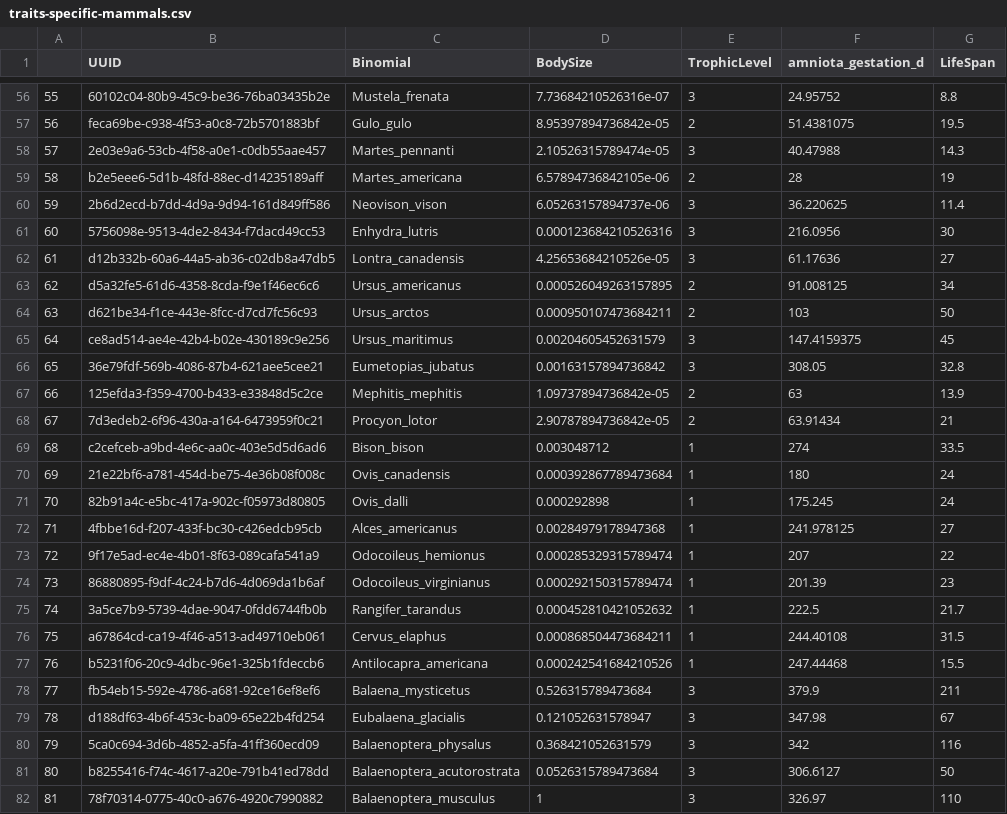
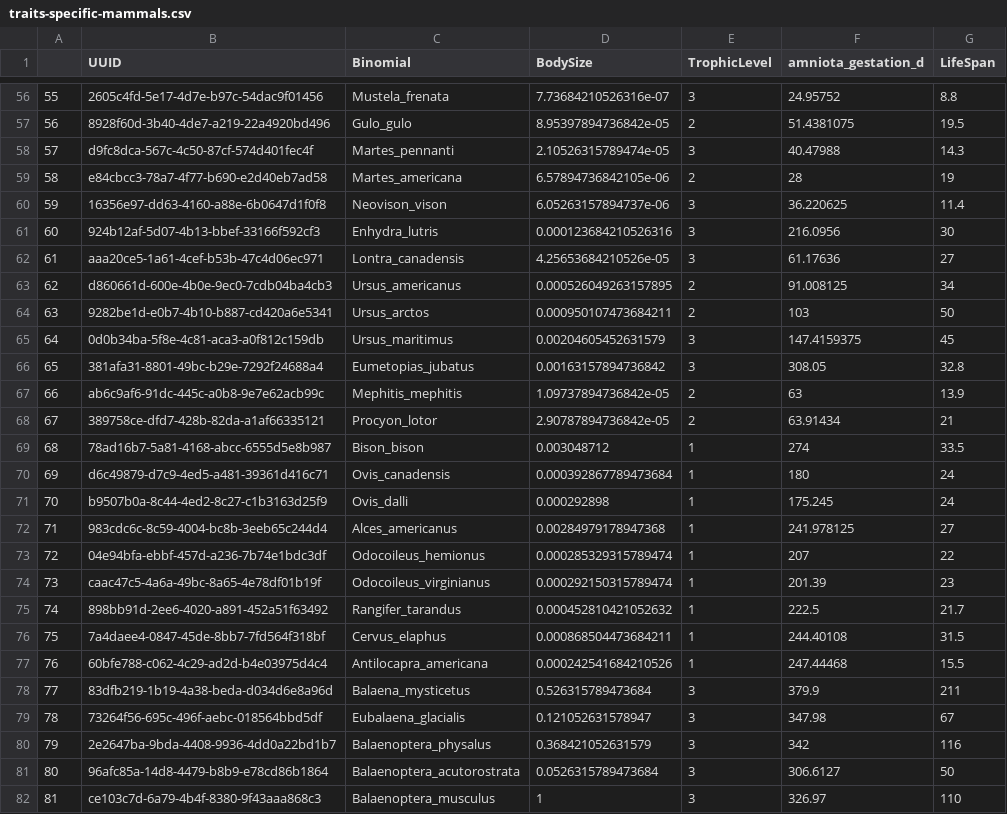
Before and after one commit to ldp-wg-aug21/trait_data_hunting, a CSV file: data-clean/traits-specific-mammals.csv, drawn as a sheet; only a part is shown, gaps mark what is left out; the diff covers the shown part only.

```diff
--- a/data-clean/traits-specific-mammals.csv
+++ b/data-clean/traits-specific-mammals.csv
@@ -56,27 +56,27 @@
-"55","60102c04-80b9-45c9-be36-76ba03435b2e","Mustela_frenata",7.73684210526316e-07,3,24.95752,8.8
-"56","feca69be-c938-4f53-a0c8-72b5701883bf","Gulo_gulo",8.95397894736842e-05,2,51.4381075,19.5
-"57","2e03e9a6-53cb-4f58-a0e1-c0db55aae457","Martes_pennanti",2.10526315789474e-05,3,40.47988,14.3
-"58","b2e5eee6-5d1b-48fd-88ec-d14235189aff","Martes_americana",6.57894736842105e-06,2,28,19
-"59","2b6d2ecd-b7dd-4d9a-9d94-161d849ff586","Neovison_vison",6.05263157894737e-06,3,36.220625,11.4
-"60","5756098e-9513-4de2-8434-f7dacd49cc53","Enhydra_lutris",0.000123684210526316,3,216.0956,30
-"61","d12b332b-60a6-44a5-ab36-c02db8a47db5","Lontra_canadensis",4.25653684210526e-05,3,61.17636,27
-"62","d5a32fe5-61d6-4358-8cda-f9e1f46ec6c6","Ursus_americanus",0.000526049263157895,2,91.008125,34
-"63","d621be34-f1ce-443e-8fcc-d7cd7fc56c93","Ursus_arctos",0.000950107473684211,2,103,50
-"64","ce8ad514-ae4e-42b4-b02e-430189c9e256","Ursus_maritimus",0.00204605452631579,3,147.4159375,45
-"65","36e79fdf-569b-4086-87b4-621aee5cee21","Eumetopias_jubatus",0.00163157894736842,3,308.05,32.8
-"66","125efda3-f359-4700-b433-e33848d5c2ce","Mephitis_mephitis",1.09737894736842e-05,2,63,13.9
-"67","7d3edeb2-6f96-430a-a164-6473959f0c21","Procyon_lotor",2.90787894736842e-05,2,63.91434,21
-"68","c2cefceb-a9bd-4e6c-aa0c-403e5d5d6ad6","Bison_bison",0.003048712,1,274,33.5
-"69","21e22bf6-a781-454d-be75-4e36b08f008c","Ovis_canadensis",0.000392867789473684,1,180,24
-"70","82b91a4c-e5bc-417a-902c-f05973d80805","Ovis_dalli",0.000292898,1,175.245,24
-"71","4fbbe16d-f207-433f-bc30-c426edcb95cb","Alces_americanus",0.00284979178947368,1,241.978125,27
-"72","9f17e5ad-ec4e-4b01-8f63-089cafa541a9","Odocoileus_hemionus",0.000285329315789474,1,207,22
-"73","86880895-f9df-4c24-b7d6-4d069da1b6af","Odocoileus_virginianus",0.000292150315789474,1,201.39,23
-"74","3a5ce7b9-5739-4dae-9047-0fdd6744fb0b","Rangifer_tarandus",0.000452810421052632,1,222.5,21.7
-"75","a67864cd-ca19-4f46-a513-ad49710eb061","Cervus_elaphus",0.000868504473684211,1,244.40108,31.5
-"76","b5231f06-20c9-4dbc-96e1-325b1fdeccb6","Antilocapra_americana",0.000242541684210526,1,247.44468,15.5
-"77","fb54eb15-592e-4786-a681-92ce16ef8ef6","Balaena_mysticetus",0.526315789473684,3,379.9,211
-"78","d188df63-4b6f-453c-ba09-65e22b4fd254","Eubalaena_glacialis",0.121052631578947,3,347.98,67
-"79","5ca0c694-3d6b-4852-a5fa-41ff360ecd09","Balaenoptera_physalus",0.368421052631579,3,342,116
-"80","b8255416-f74c-4617-a20e-791b41ed78dd","Balaenoptera_acutorostrata",0.0526315789473684,3,306.6127,50
-"81","78f70314-0775-40c0-a676-4920c7990882","Balaenoptera_musculus",1,3,326.97,110
+"55","2605c4fd-5e17-4d7e-b97c-54dac9f01456","Mustela_frenata",7.73684210526316e-07,3,24.95752,8.8
+"56","8928f60d-3b40-4de7-a219-22a4920bd496","Gulo_gulo",8.95397894736842e-05,2,51.4381075,19.5
+"57","d9fc8dca-567c-4c50-87cf-574d401fec4f","Martes_pennanti",2.10526315789474e-05,3,40.47988,14.3
+"58","e84cbcc3-78a7-4f77-b690-e2d40eb7ad58","Martes_americana",6.57894736842105e-06,2,28,19
+"59","16356e97-dd63-4160-a88e-6b0647d1f0f8","Neovison_vison",6.05263157894737e-06,3,36.220625,11.4
+"60","924b12af-5d07-4b13-bbef-33166f592cf3","Enhydra_lutris",0.000123684210526316,3,216.0956,30
+"61","aaa20ce5-1a61-4cef-b53b-47c4d06ec971","Lontra_canadensis",4.25653684210526e-05,3,61.17636,27
+"62","d860661d-600e-4b0e-9ec0-7cdb04ba4cb3","Ursus_americanus",0.000526049263157895,2,91.008125,34
+"63","9282be1d-e0b7-4b10-b887-cd420a6e5341","Ursus_arctos",0.000950107473684211,2,103,50
+"64","0d0b34ba-5f8e-4c81-aca3-a0f812c159db","Ursus_maritimus",0.00204605452631579,3,147.4159375,45
+"65","381afa31-8801-49bc-b29e-7292f24688a4","Eumetopias_jubatus",0.00163157894736842,3,308.05,32.8
+"66","ab6c9af6-91dc-445c-a0b8-9e7e62acb99c","Mephitis_mephitis",1.09737894736842e-05,2,63,13.9
+"67","389758ce-dfd7-428b-82da-a1af66335121","Procyon_lotor",2.90787894736842e-05,2,63.91434,21
+"68","78ad16b7-5a81-4168-abcc-6555d5e8b987","Bison_bison",0.003048712,1,274,33.5
+"69","d6c49879-d7c9-4ed5-a481-39361d416c71","Ovis_canadensis",0.000392867789473684,1,180,24
+"70","b9507b0a-8c44-4ed2-8c27-c1b3163d25f9","Ovis_dalli",0.000292898,1,175.245,24
+"71","983cdc6c-8c59-4004-bc8b-3eeb65c244d4","Alces_americanus",0.00284979178947368,1,241.978125,27
+"72","04e94bfa-ebbf-457d-a236-7b74e1bdc3df","Odocoileus_hemionus",0.000285329315789474,1,207,22
+"73","caac47c5-4a6a-49bc-8a65-4e78df01b19f","Odocoileus_virginianus",0.000292150315789474,1,201.39,23
+"74","898bb91d-2ee6-4020-a891-452a51f63492","Rangifer_tarandus",0.000452810421052632,1,222.5,21.7
+"75","7a4daee4-0847-45de-8bb7-7fd564f318bf","Cervus_elaphus",0.000868504473684211,1,244.40108,31.5
+"76","60bfe788-c062-4c29-ad2d-b4e03975d4c4","Antilocapra_americana",0.000242541684210526,1,247.44468,15.5
+"77","83dfb219-1b19-4a38-beda-d034d6e8a96d","Balaena_mysticetus",0.526315789473684,3,379.9,211
+"78","73264f56-695c-496f-aebc-018564bbd5df","Eubalaena_glacialis",0.121052631578947,3,347.98,67
+"79","2e2647ba-9bda-4408-9936-4dd0a22bd1b7","Balaenoptera_physalus",0.368421052631579,3,342,116
+"80","96afc85a-14d8-4479-b8b9-e78cd86b1864","Balaenoptera_acutorostrata",0.0526315789473684,3,306.6127,50
+"81","ce103c7d-6a79-4b4f-8380-9f43aaa868c3","Balaenoptera_musculus",1,3,326.97,110
```
Also changed, not shown: 70 edited cells elsewhere in this file, data-clean/traits-all.csv, data-clean/traits-specific-birds.csv, 6 other files.
